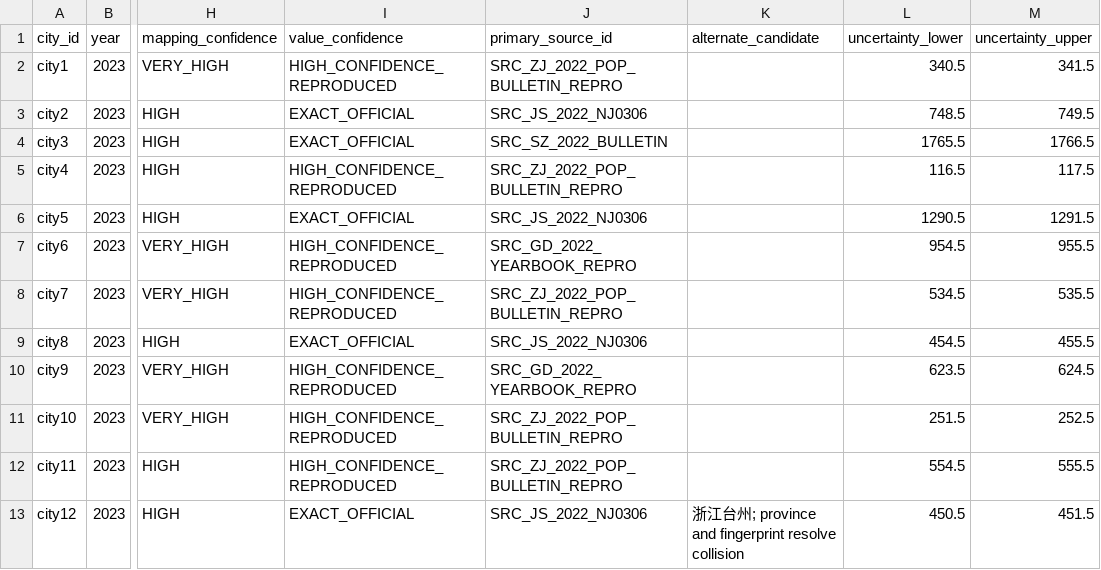
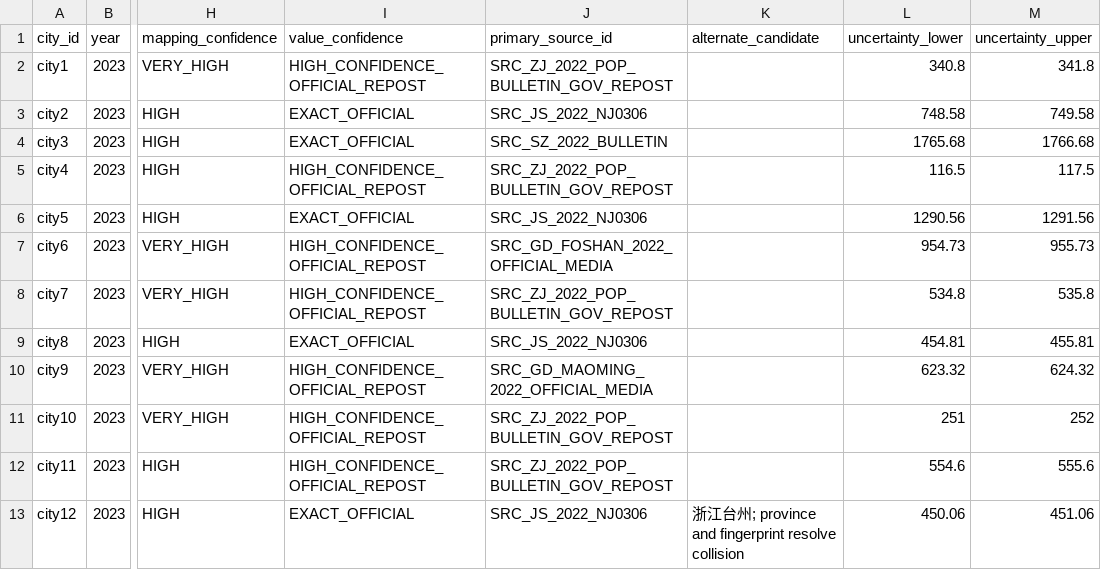
Before and after one commit to MyKr-YSteinsK/city-population-competition, a CSV file: reports/S8_TRUTH/truth_v1/candidate_truth_2023_v1.csv, drawn as a sheet; only a part is shown, gaps mark what is left out; the diff covers the shown part only; the diff names each change by its address in the sheet, - before the commit and + after, or states it on an @@ line.

```diff
--- a/reports/S8_TRUTH/truth_v1/candidate_truth_2023_v1.csv
+++ b/reports/S8_TRUTH/truth_v1/candidate_truth_2023_v1.csv
-I2 (value_confidence): HIGH_CONFIDENCE_REPRODUCED
+I2 (value_confidence): HIGH_CONFIDENCE_OFFICIAL_REPOST
-J2 (primary_source_id): SRC_ZJ_2022_POP_BULLETIN_REPRO
+J2 (primary_source_id): SRC_ZJ_2022_POP_BULLETIN_GOV_REPOST
-L2 (uncertainty_lower): 340.5
+L2 (uncertainty_lower): 340.8
-M2 (uncertainty_upper): 341.5
+M2 (uncertainty_upper): 341.8
-L3 (uncertainty_lower): 748.5
+L3 (uncertainty_lower): 748.58
-M3 (uncertainty_upper): 749.5
+M3 (uncertainty_upper): 749.58
-L4 (uncertainty_lower): 1765.5
+L4 (uncertainty_lower): 1765.68
-M4 (uncertainty_upper): 1766.5
+M4 (uncertainty_upper): 1766.68
-I5 (value_confidence): HIGH_CONFIDENCE_REPRODUCED
+I5 (value_confidence): HIGH_CONFIDENCE_OFFICIAL_REPOST
-J5 (primary_source_id): SRC_ZJ_2022_POP_BULLETIN_REPRO
+J5 (primary_source_id): SRC_ZJ_2022_POP_BULLETIN_GOV_REPOST
-L6 (uncertainty_lower): 1290.5
+L6 (uncertainty_lower): 1290.56
-M6 (uncertainty_upper): 1291.5
+M6 (uncertainty_upper): 1291.56
-I7:I8 (value_confidence): HIGH_CONFIDENCE_REPRODUCED
+I7:I8 (value_confidence): HIGH_CONFIDENCE_OFFICIAL_REPOST
-J7 (primary_source_id): SRC_GD_2022_YEARBOOK_REPRO
+J7 (primary_source_id): SRC_GD_FOSHAN_2022_OFFICIAL_MEDIA
-L7 (uncertainty_lower): 954.5
+L7 (uncertainty_lower): 954.73
-M7 (uncertainty_upper): 955.5
+M7 (uncertainty_upper): 955.73
-J8 (primary_source_id): SRC_ZJ_2022_POP_BULLETIN_REPRO
+J8 (primary_source_id): SRC_ZJ_2022_POP_BULLETIN_GOV_REPOST
-L8 (uncertainty_lower): 534.5
+L8 (uncertainty_lower): 534.8
-M8 (uncertainty_upper): 535.5
+M8 (uncertainty_upper): 535.8
-L9 (uncertainty_lower): 454.5
+L9 (uncertainty_lower): 454.81
-M9 (uncertainty_upper): 455.5
+M9 (uncertainty_upper): 455.81
-I10:I12 (value_confidence): HIGH_CONFIDENCE_REPRODUCED
+I10:I12 (value_confidence): HIGH_CONFIDENCE_OFFICIAL_REPOST
-J10 (primary_source_id): SRC_GD_2022_YEARBOOK_REPRO
+J10 (primary_source_id): SRC_GD_MAOMING_2022_OFFICIAL_MEDIA
-L10 (uncertainty_lower): 623.5
+L10 (uncertainty_lower): 623.32
-M10 (uncertainty_upper): 624.5
+M10 (uncertainty_upper): 624.32
-J11:J12 (primary_source_id): SRC_ZJ_2022_POP_BULLETIN_REPRO
+J11:J12 (primary_source_id): SRC_ZJ_2022_POP_BULLETIN_GOV_REPOST
-L11 (uncertainty_lower): 251.5
+L11 (uncertainty_lower): 251
-M11 (uncertainty_upper): 252.5
+M11 (uncertainty_upper): 252
-L12 (uncertainty_lower): 554.5
+L12 (uncertainty_lower): 554.6
-M12 (uncertainty_upper): 555.5
+M12 (uncertainty_upper): 555.6
-L13 (uncertainty_lower): 450.5
+L13 (uncertainty_lower): 450.06
-M13 (uncertainty_upper): 451.5
+M13 (uncertainty_upper): 451.06
```
Also changed, not shown: 77 edited cells elsewhere in this file, reports/S8_TRUTH/truth_v1/candidate_truth_2023_raw.csv, reports/S8_TRUTH/truth_v1/city_identity_mapping.csv, 35 other files.
